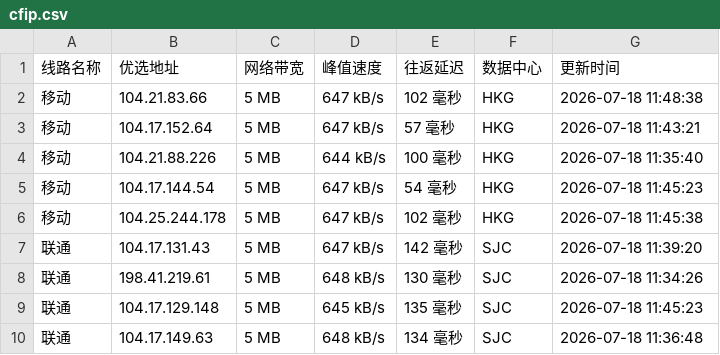
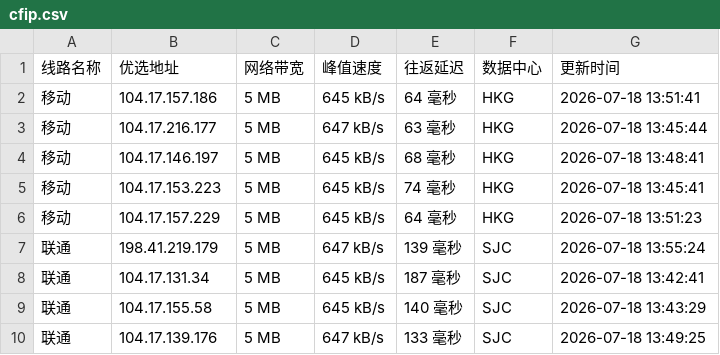
Before and after one commit to xing2kong/cfipv4db, a CSV file: cfip.csv, drawn as a sheet; only a part is shown; the diff covers the shown part only.

```diff
--- a/cfip.csv
+++ b/cfip.csv
@@ -1,10 +1,10 @@
 线路名称,优选地址,网络带宽,峰值速度,往返延迟,数据中心,更新时间
-移动,104.21.83.66,5 MB,647 kB/s,102 毫秒,HKG,2026-07-18 11:48:38
-移动,104.17.152.64,5 MB,647 kB/s,57 毫秒,HKG,2026-07-18 11:43:21
-移动,104.21.88.226,5 MB,644 kB/s,100 毫秒,HKG,2026-07-18 11:35:40
-移动,104.17.144.54,5 MB,647 kB/s,54 毫秒,HKG,2026-07-18 11:45:23
-移动,104.25.244.178,5 MB,647 kB/s,102 毫秒,HKG,2026-07-18 11:45:38
-联通,104.17.131.43,5 MB,647 kB/s,142 毫秒,SJC,2026-07-18 11:39:20
-联通,198.41.219.61,5 MB,648 kB/s,130 毫秒,SJC,2026-07-18 11:34:26
-联通,104.17.129.148,5 MB,645 kB/s,135 毫秒,SJC,2026-07-18 11:45:23
-联通,104.17.149.63,5 MB,648 kB/s,134 毫秒,SJC,2026-07-18 11:36:48
+移动,104.17.157.186,5 MB,645 kB/s,64 毫秒,HKG,2026-07-18 13:51:41
+移动,104.17.216.177,5 MB,647 kB/s,63 毫秒,HKG,2026-07-18 13:45:44
+移动,104.17.146.197,5 MB,645 kB/s,68 毫秒,HKG,2026-07-18 13:48:41
+移动,104.17.153.223,5 MB,645 kB/s,74 毫秒,HKG,2026-07-18 13:45:41
+移动,104.17.157.229,5 MB,645 kB/s,64 毫秒,HKG,2026-07-18 13:51:23
+联通,198.41.219.179,5 MB,647 kB/s,139 毫秒,SJC,2026-07-18 13:55:24
+联通,104.17.131.34,5 MB,645 kB/s,187 毫秒,SJC,2026-07-18 13:42:41
+联通,104.17.155.58,5 MB,645 kB/s,140 毫秒,SJC,2026-07-18 13:43:29
+联通,104.17.139.176,5 MB,647 kB/s,133 毫秒,SJC,2026-07-18 13:49:25
```
Also changed, not shown: 18 edited cells elsewhere in this file, 1 other file.
